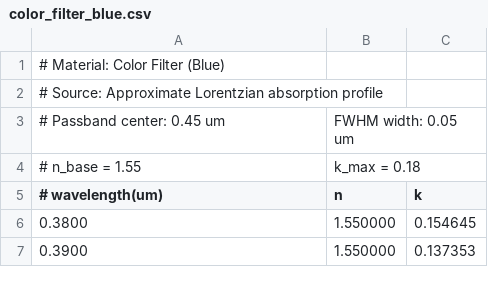
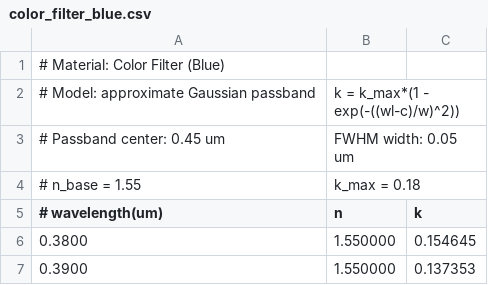
Before and after one commit to geniuskey/compass, a CSV file: materials/color_filter_blue.csv, drawn as a sheet; only a part is shown.

```diff
--- a/materials/color_filter_blue.csv
+++ b/materials/color_filter_blue.csv
@@ -1,3 +1,3 @@
 # Material: Color Filter (Blue)
-# Source: Approximate Lorentzian absorption profile
+# Model: approximate Gaussian passband, k = k_max*(1 - exp(-((wl-c)/w)^2))
 # Passband center: 0.45 um, FWHM width: 0.05 um
```
Also changed, not shown: materials/color_filter_green.csv, materials/color_filter_red.csv, 15 other files.
